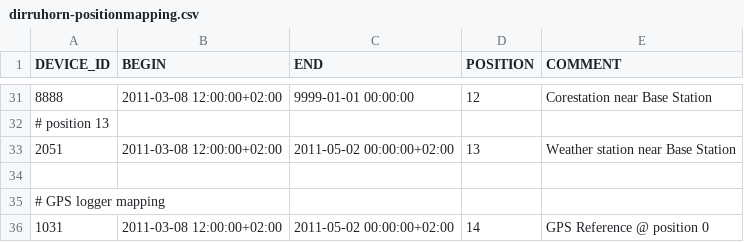
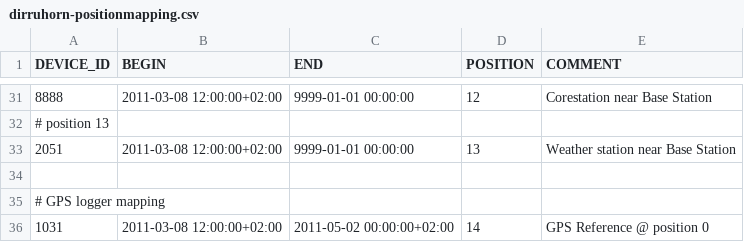
Before and after one commit to LSIR/gsn, a CSV file: gsn/conf/permasense/dirruhorn-positionmapping.csv, drawn as a sheet; only a part is shown, gaps mark what is left out.

Commit message:
position- and geomapping reviewed for Dirruhorn

```diff
--- a/gsn/conf/permasense/dirruhorn-positionmapping.csv
+++ b/gsn/conf/permasense/dirruhorn-positionmapping.csv
@@ -32,3 +32,3 @@
 # position 13
-"2051","2011-03-08 12:00:00+02:00","2011-05-02 00:00:00+02:00","13","Weather station near Base Station"
+"2051","2011-03-08 12:00:00+02:00","9999-01-01 00:00:00","13","Weather station near Base Station"
 
```
